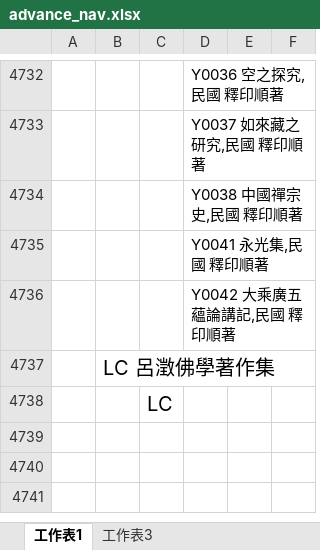
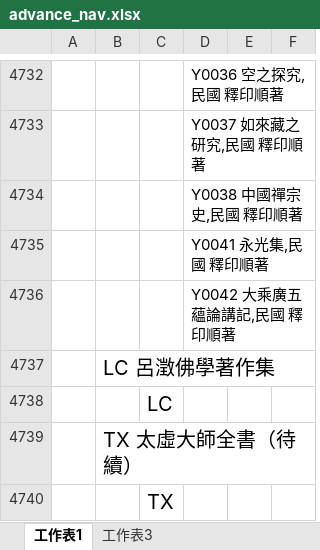
Before and after one commit to heavenchou/cbwork-bin, an Excel workbook: cbreader2X/nav/advance_nav.xlsx, sheet 工作表1, drawn as a sheet; only a part is shown, gaps mark what is left out; values as stored, in another font and other column widths than the file's, no borders; the diff names each change by its address in the sheet, - before the commit and + after, or states it on an @@ line.

```diff
--- a/cbreader2X/nav/advance_nav.xlsx (sheet 工作表1)
+++ b/cbreader2X/nav/advance_nav.xlsx (sheet 工作表1)
+row 4739:  | TX 太虛大師全書（待續）
+row 4740:  |  | TX
```
Also changed, not shown: cbreader2X/bulei/bulei.xlsx, cbreader2X/nav/simple_nav.xlsx, 14 other files.
